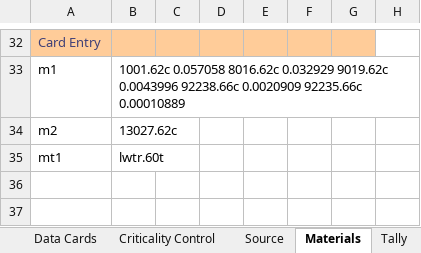
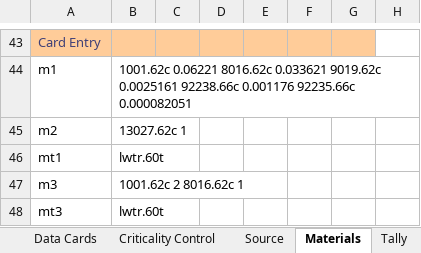
Before and after one commit to patrickdolloso/MCNP6-Criticality-Primer, an Excel workbook: MCNP Example Runs/Ex5-3/Ex5-3.xlsx, sheet Materials, drawn as a sheet; only a part is shown, gaps mark what is left out; values as stored, in another font and other column widths than the file's, no borders; charts and pictures not drawn; addresses are those after the commit; the diff covers the shown part only; the diff names each change by its address in the sheet, - before the commit and + after, or states it on an @@ line.

```diff
--- a/MCNP Example Runs/Ex5-3/Ex5-3.xlsx (sheet Materials)
+++ b/MCNP Example Runs/Ex5-3/Ex5-3.xlsx (sheet Materials)
-B44: 1001.62c 0.057058 8016.62c 0.032929 9019.62c 0.0043996 92238.66c 0.0020909 92235.66c 0.00010889
+B44: 1001.62c 0.06221 8016.62c 0.033621 9019.62c 0.0025161 92238.66c 0.001176 92235.66c 0.000082051
-B45: 13027.62c
+B45: 13027.62c 1
+row 47: m3 | 1001.62c 2 8016.62c 1
+row 48: mt3 | lwtr.60t
```
Also changed, not shown: 20 added rows, 9 removed rows, 1 moved row, 8 edited cells and cell formats elsewhere in this sheet, sheet Output, sheet Surface Cards, sheet Cell Cards, sheet General, sheet Source, sheet Data, 2 more sheets, formulas that keep their value, charts or pictures, 1 other file.
